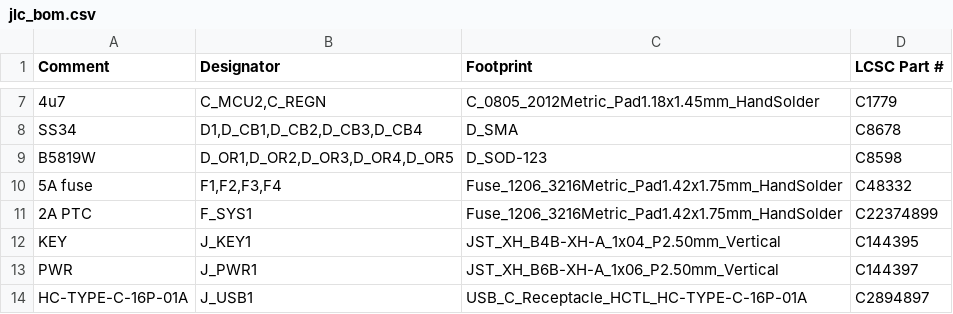
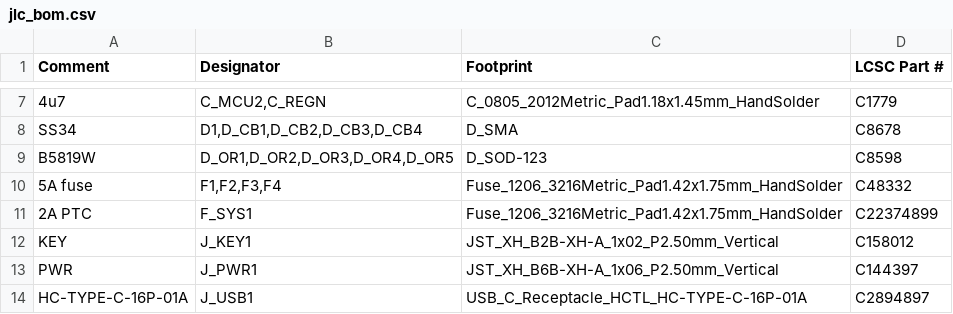
Before and after one commit to kkrzysztofik/ASG_AirsoftCounter, a CSV file: hardware/fab/pack/jlc_bom.csv, drawn as a sheet; only a part is shown, gaps mark what is left out.

```diff
--- a/hardware/fab/pack/jlc_bom.csv
+++ b/hardware/fab/pack/jlc_bom.csv
@@ -11,3 +11,3 @@ B5819W,"D_OR1,D_OR2,D_OR3,D_OR4,D_OR5",D_SOD-123,C8598
 2A PTC,F_SYS1,Fuse_1206_3216Metric_Pad1.42x1.75mm_HandSolder,C22374899
-KEY,J_KEY1,JST_XH_B4B-XH-A_1x04_P2.50mm_Vertical,C144395
+KEY,J_KEY1,JST_XH_B2B-XH-A_1x02_P2.50mm_Vertical,C158012
 PWR,J_PWR1,JST_XH_B6B-XH-A_1x06_P2.50mm_Vertical,C144397
```
Also changed, not shown: hardware/fab/jlc_bom.csv, hardware/fab/jlc_cpl_budget.csv, 24 other files.
